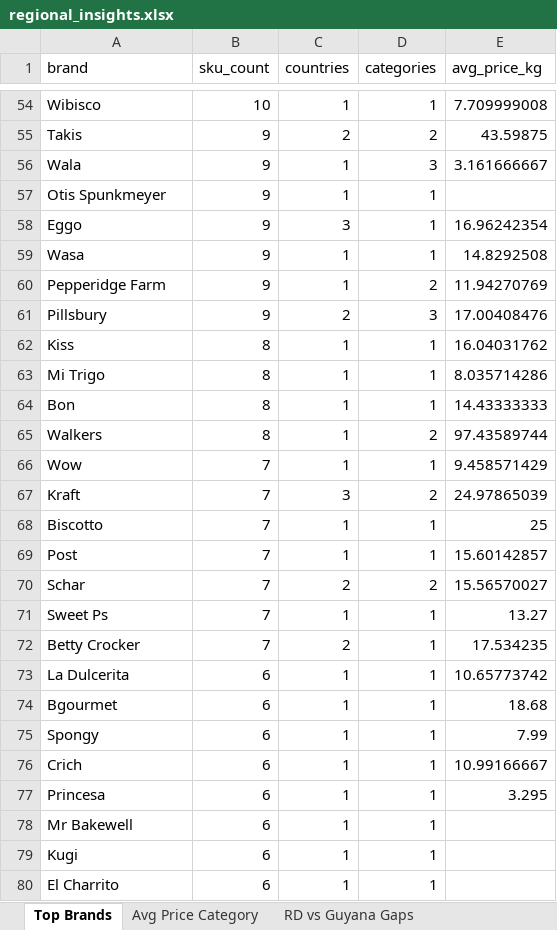
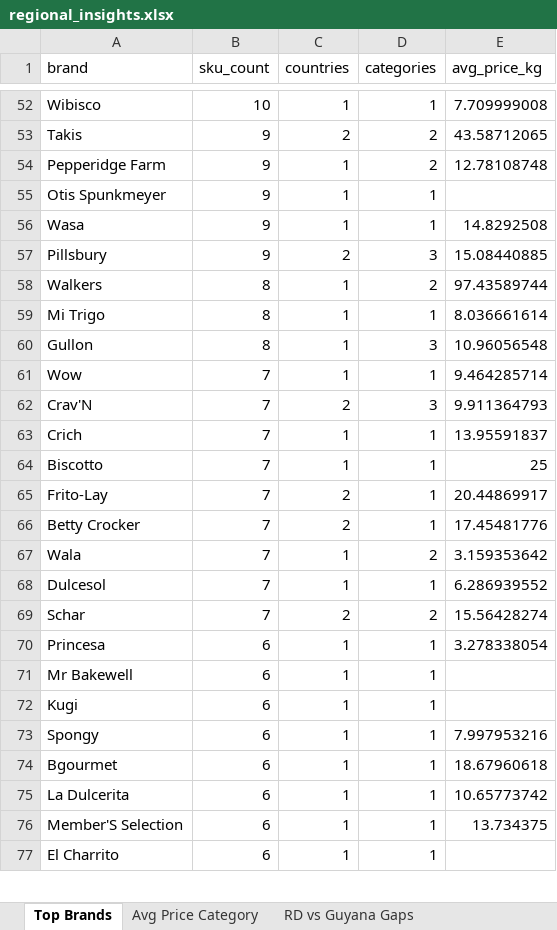
Before and after one commit to Colmau1971/caribbean_retail_ai, an Excel workbook: streamlit_data/regional_insights.xlsx, sheet Top Brands, drawn as a sheet; only a part is shown, gaps mark what is left out; values as stored, in another font and other column widths than the file's, no borders; removed rows and columns are numbered as before the commit, all else as after; the diff covers the shown part only; the diff names each change by its address in the sheet, - before the commit and + after, or states it on an @@ line.

```diff
--- a/streamlit_data/regional_insights.xlsx (sheet Top Brands)
+++ b/streamlit_data/regional_insights.xlsx (sheet Top Brands)
-E53 (avg_price_kg): 43.59875
+E53 (avg_price_kg): 43.58712065
-row 56: Wala | 9 | 1 | 3 | 3.161666667
+row 54: Pepperidge Farm | 9 | 1 | 2 | 12.78108748
-row 58: Eggo | 9 | 3 | 1 | 16.96242354
-row 60: Pepperidge Farm | 9 | 1 | 2 | 11.94270769
-E57 (avg_price_kg): 17.00408476
+E57 (avg_price_kg): 15.08440885
-row 62: Kiss | 8 | 1 | 1 | 16.04031762
-row 63: Mi Trigo | 8 | 1 | 1 | 8.035714286
-row 64: Bon | 8 | 1 | 1 | 14.43333333
+row 59: Mi Trigo | 8 | 1 | 1 | 8.036661614
+row 60: Gullon | 8 | 1 | 3 | 10.96056548
-E61 (avg_price_kg): 9.458571429
+E61 (avg_price_kg): 9.464285714
-row 67: Kraft | 7 | 3 | 2 | 24.97865039
+row 62: Crav'N | 7 | 2 | 3 | 9.911364793
+row 63: Crich | 7 | 1 | 1 | 13.95591837
+row 65: Frito-Lay | 7 | 2 | 1 | 20.44869917
+row 66: Betty Crocker | 7 | 2 | 1 | 17.45481776
+row 67: Wala | 7 | 1 | 2 | 3.159353642
-A68 (brand): Post
+A68 (brand): Dulcesol
-E68 (avg_price_kg): 15.60142857
+E68 (avg_price_kg): 6.286939552
-E69 (avg_price_kg): 15.56570027
+E69 (avg_price_kg): 15.56428274
-row 71: Sweet Ps | 7 | 1 | 1 | 13.27
-row 72: Betty Crocker | 7 | 2 | 1 | 17.534235
-row 74: Bgourmet | 6 | 1 | 1 | 18.68
-row 75: Spongy | 6 | 1 | 1 | 7.99
-row 76: Crich | 6 | 1 | 1 | 10.99166667
-E70 (avg_price_kg): 3.295
+E70 (avg_price_kg): 3.278338054
+row 73: Spongy | 6 | 1 | 1 | 7.997953216
+row 74: Bgourmet | 6 | 1 | 1 | 18.67960618
@@ row 73 moved to row 75: La Dulcerita @@
+row 76: Member'S Selection | 6 | 1 | 1 | 13.734375
```
Also changed, not shown: 39 added rows, 41 removed rows, 19 moved rows and 62 edited cells elsewhere in this sheet, sheet Premium Opportunities, sheet Same SKU Cross Country, sheet RD vs Guyana Gaps, sheet Avg Price Category, sheet Benchmark Bimbo, sheet Market Alerts, other sheet tabs.
